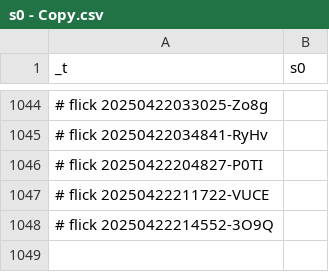
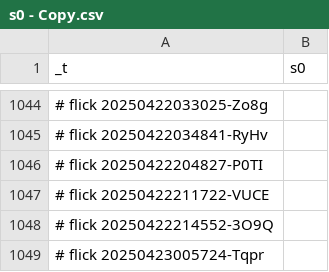
Before and after one commit to abikesa/queens, a CSV file: nis/App/assets/csv/s0 - Copy.csv, drawn as a sheet; only a part is shown, gaps mark what is left out; the diff names each change by its address in the sheet, - before the commit and + after, or states it on an @@ line.

```diff
--- a/nis/App/assets/csv/s0 - Copy.csv
+++ b/nis/App/assets/csv/s0 - Copy.csv
+row 1049: # flick 20250423005724-Tqpr
```
Also changed, not shown: aperitivo/.csv, nis/App/assets/csv/cox_var.csv, 29 other files.
